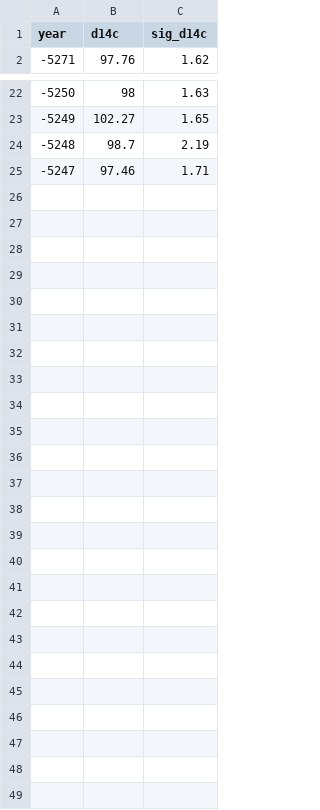
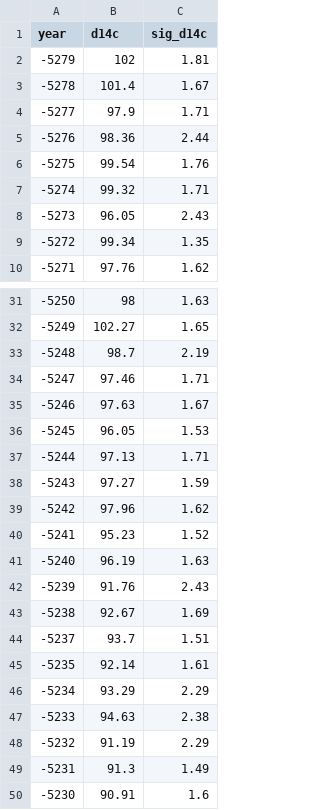
Before and after one commit to qingyuanzhang3/Snakemake, a CSV file: data/5259BCE/Brehm21_IrishOak.csv, drawn as a sheet; only a part is shown, gaps mark what is left out; the diff covers the shown part only; the diff names each change by its address in the sheet, - before the commit and + after, or states it on an @@ line.

```diff
--- a/data/5259BCE/Brehm21_IrishOak.csv
+++ b/data/5259BCE/Brehm21_IrishOak.csv
+row 2: -5279 | 102 | 1.81
+row 3: -5278 | 101.4 | 1.67
+row 4: -5277 | 97.9 | 1.71
+row 5: -5276 | 98.36 | 2.44
+row 6: -5275 | 99.54 | 1.76
+row 7: -5274 | 99.32 | 1.71
+row 8: -5273 | 96.05 | 2.43
+row 9: -5272 | 99.34 | 1.35
+row 35: -5246 | 97.63 | 1.67
+row 36: -5245 | 96.05 | 1.53
+row 37: -5244 | 97.13 | 1.71
+row 38: -5243 | 97.27 | 1.59
+row 39: -5242 | 97.96 | 1.62
+row 40: -5241 | 95.23 | 1.52
+row 41: -5240 | 96.19 | 1.63
+row 42: -5239 | 91.76 | 2.43
+row 43: -5238 | 92.67 | 1.69
+row 44: -5237 | 93.7 | 1.51
+row 45: -5235 | 92.14 | 1.61
+row 46: -5234 | 93.29 | 2.29
+row 47: -5233 | 94.63 | 2.38
+row 48: -5232 | 91.19 | 2.29
+row 49: -5231 | 91.3 | 1.49
+row 50: -5230 | 90.91 | 1.6
```
Also changed, not shown: 1 added row elsewhere in this file, data/5259BCE/Brehm21_SibirianLarch.csv.
